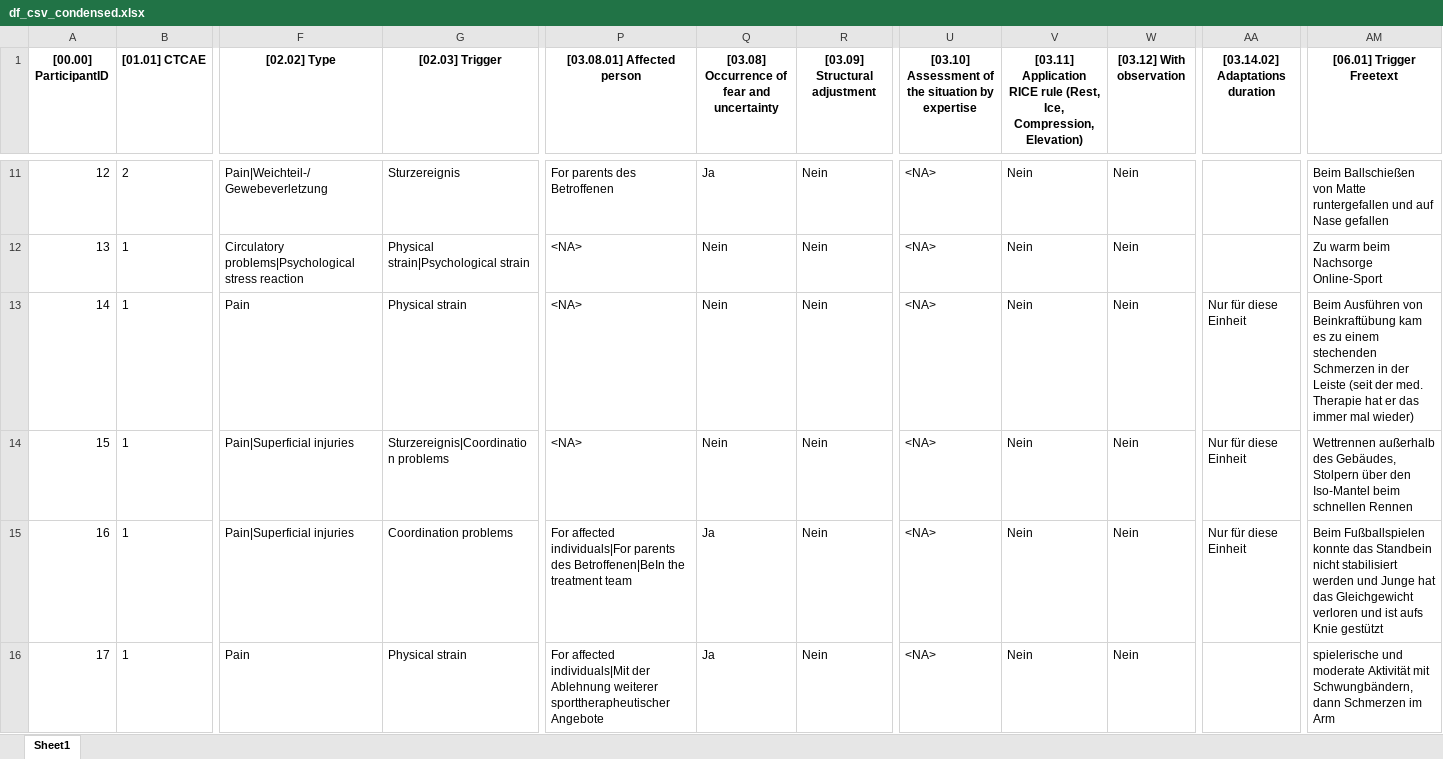
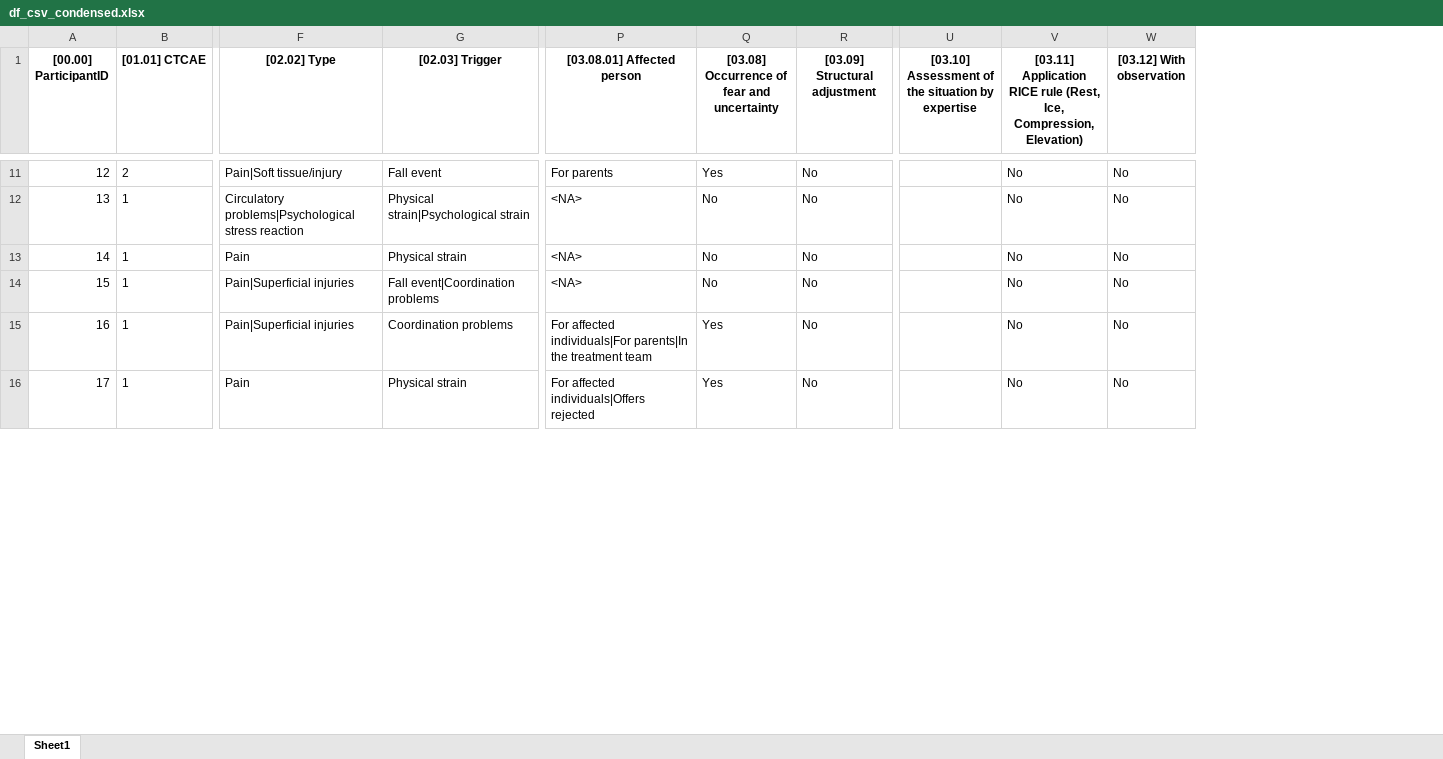
Before and after one commit to smeisegeier/sport-adverse-events, an Excel workbook: data/out/df_csv_condensed.xlsx, sheet Sheet1, drawn as a sheet; only a part is shown, gaps mark what is left out; values as stored, in another font and other column widths than the file's, no borders; the diff covers the shown part only; the diff names each change by its address in the sheet, - before the commit and + after, or states it on an @@ line.

```diff
--- a/data/out/df_csv_condensed.xlsx (sheet Sheet1)
+++ b/data/out/df_csv_condensed.xlsx (sheet Sheet1)
-column AA ([03.14.02] Adaptations duration), rows 13-15: all Nur für diese Einheit
-column AM ([06.01] Trigger Freetext), rows 11-16: Beim Ballschießen von Matte runtergefallen und auf Nase gefallen | Zu warm beim Nachsorge Online-Sport | Beim Ausführen von Beinkraftübung kam es zu einem stechenden Schmerzen in der Leiste (seit der med. Therapie hat er das immer mal wieder) | Wettrennen außerhalb des Gebäudes, Stolpern über den Iso-Mantel beim schnellen Rennen | Beim Fußballspielen konnte das Standbein nicht stabilisiert werden und Junge hat das Gleichgewicht verloren und ist aufs Knie gestützt | spielerische und moderate Aktivität mit Schwungbändern, dann Schmerzen im Arm
-F11 ([02.02] Type): Pain|Weichteil-/Gewebeverletzung
+F11 ([02.02] Type): Pain|Soft tissue/injury
-G11 ([02.03] Trigger): Sturzereignis
+G11 ([02.03] Trigger): Fall event
-P11 ([03.08.01] Affected person): For parents des Betroffenen
+P11 ([03.08.01] Affected person): For parents
-Q11: Ja
+Q11: Yes
-R11:R16 ([03.09] Structural adjustment): Nein
+R11:R16 ([03.09] Structural adjustment): No
-U11:U16: <NA>
+U11:U16: (empty)
-V11:V16: Nein
+V11:V16: No
-W11:W16 ([03.12] With observation): Nein
+W11:W16 ([03.12] With observation): No
-Q12:Q14: Nein
+Q12:Q14: No
-G14 ([02.03] Trigger): Sturzereignis|Coordination problems
+G14 ([02.03] Trigger): Fall event|Coordination problems
-P15 ([03.08.01] Affected person): …affected individuals|For parents des Betroffenen|BeIn the treatment…
+P15 ([03.08.01] Affected person): …affected individuals|For parents|In the treatment…
-Q15:Q16: Ja
+Q15:Q16: Yes
-P16 ([03.08.01] Affected person): For affected individuals|Mit der Ablehnung weiterer sporttherapheutischer Angebote
+P16 ([03.08.01] Affected person): For affected individuals|Offers rejected
```
Also changed, not shown: 1142 edited cells elsewhere in this sheet, data/codebooks/codebook_columns.xlsx, data/codebooks/codebook_values.xlsx, 5 other files.
